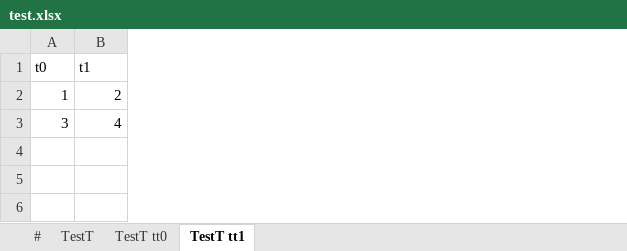
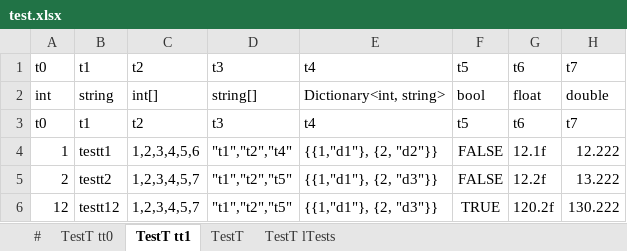
Before and after one commit to yukuyoulei/ConfigExcel, an Excel workbook: Excel2Code/bin/Debug/net5.0/Excels/test.xlsx, sheet TestT tt1, drawn as a sheet; values as stored, in another font and other column widths than the file's, no borders; removed rows and columns are numbered as before the commit, all else as after; the diff names each change by its address in the sheet, - before the commit and + after, or states it on an @@ line.

```diff
--- a/Excel2Code/bin/Debug/net5.0/Excels/test.xlsx (sheet TestT tt1)
+++ b/Excel2Code/bin/Debug/net5.0/Excels/test.xlsx (sheet TestT tt1)
+sheet tab: TestT lTests
@@ sheet tab order changed: # | TestT tt0 | TestT tt1 | TestT | TestT lTests @@
+column C, row 1: t2; row 4: 1,2,3,4,5,6
+column D, row 1: t3; row 4: "t1","t2","t4"
+column E, row 1: t4; row 4: {{1,"d1"}, {2, "d2"}}
+column F, row 1: t5; row 4: FALSE
+column G, row 1: t6; row 4: 12.1f
+column H, row 1: t7; row 4: 12.222
+row 2: int | string | int[] | string[] | Dictionary<int, string> | bool | float | double
+row 3: t0 | t1 | t2 | t3 | t4 | t5 | t6 | t7
-B4: 2
+B4: testt1
-row 3: 3 | 4
+row 5: 2 | testt2 | 1,2,3,4,5,7 | "t1","t2","t5" | {{1,"d1"}, {2, "d3"}} | FALSE | 12.2f | 13.222
+row 6: 12 | testt12 | 1,2,3,4,5,7 | "t1","t2","t5" | {{1,"d1"}, {2, "d3"}} | TRUE | 120.2f | 130.222
```
Also changed, not shown: sheet TestT, sheet TestT tt0, 10 other files.
